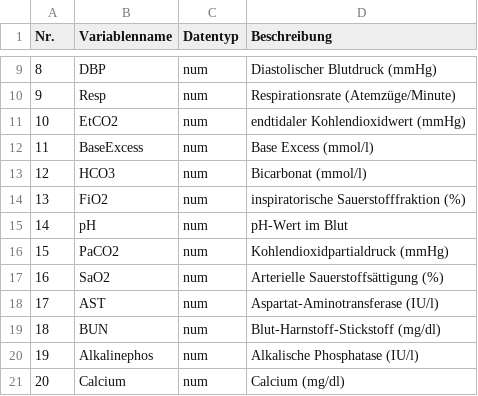
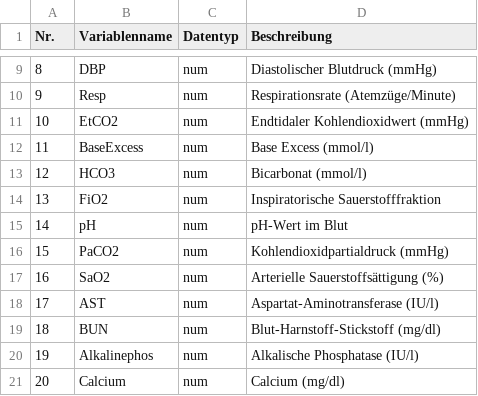
Before and after one commit to DaVo82/Projektarbeit, a CSV file: data/Datensatzbeschreibung.csv, drawn as a sheet; only a part is shown, gaps mark what is left out.

Commit message:
data exploration and further cleaning

```diff
--- a/data/Datensatzbeschreibung.csv
+++ b/data/Datensatzbeschreibung.csv
@@ -10,6 +10,6 @@ Nr.;Variablenname;Datentyp;Beschreibung
 9;Resp;num;Respirationsrate (Atemzüge/Minute)
-10;EtCO2;num;endtidaler Kohlendioxidwert (mmHg)
+10;EtCO2;num;Endtidaler Kohlendioxidwert (mmHg)
 11;BaseExcess;num;Base Excess (mmol/l)
 12;HCO3;num;Bicarbonat (mmol/l)
-13;FiO2;num;inspiratorische Sauerstofffraktion (%)
+13;FiO2;num;Inspiratorische Sauerstofffraktion
 14;pH;num;pH-Wert im Blut
```
Also changed, not shown: 1 other file.
